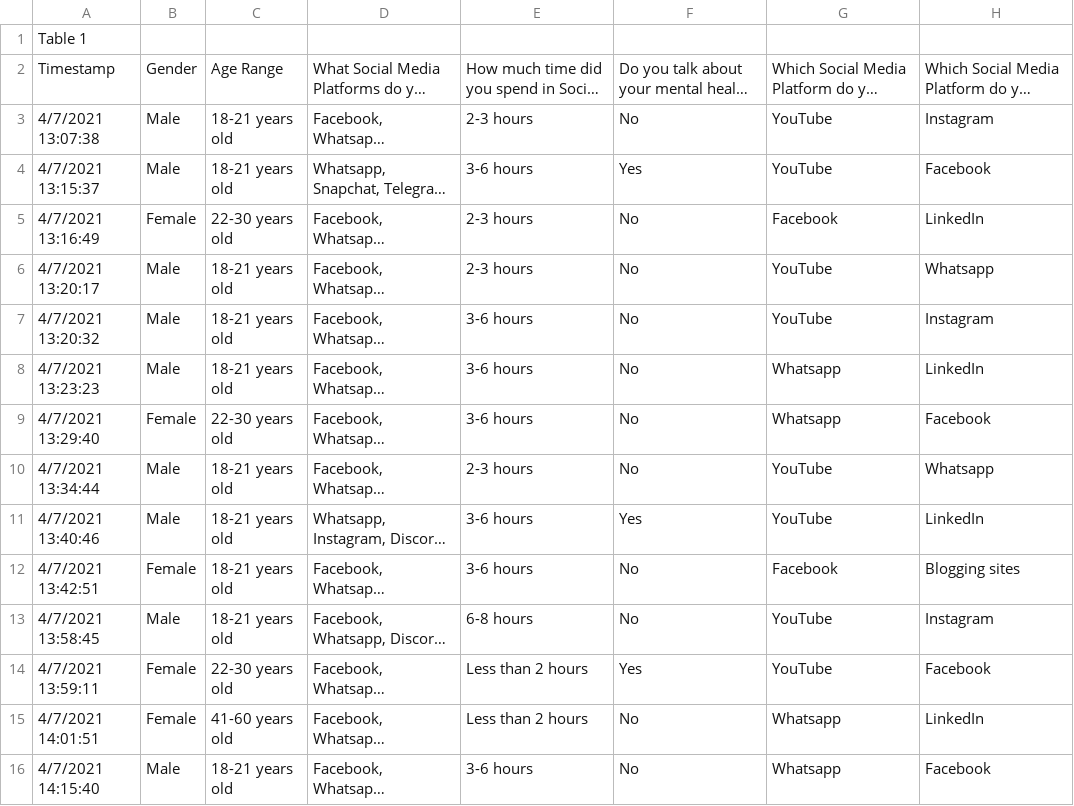
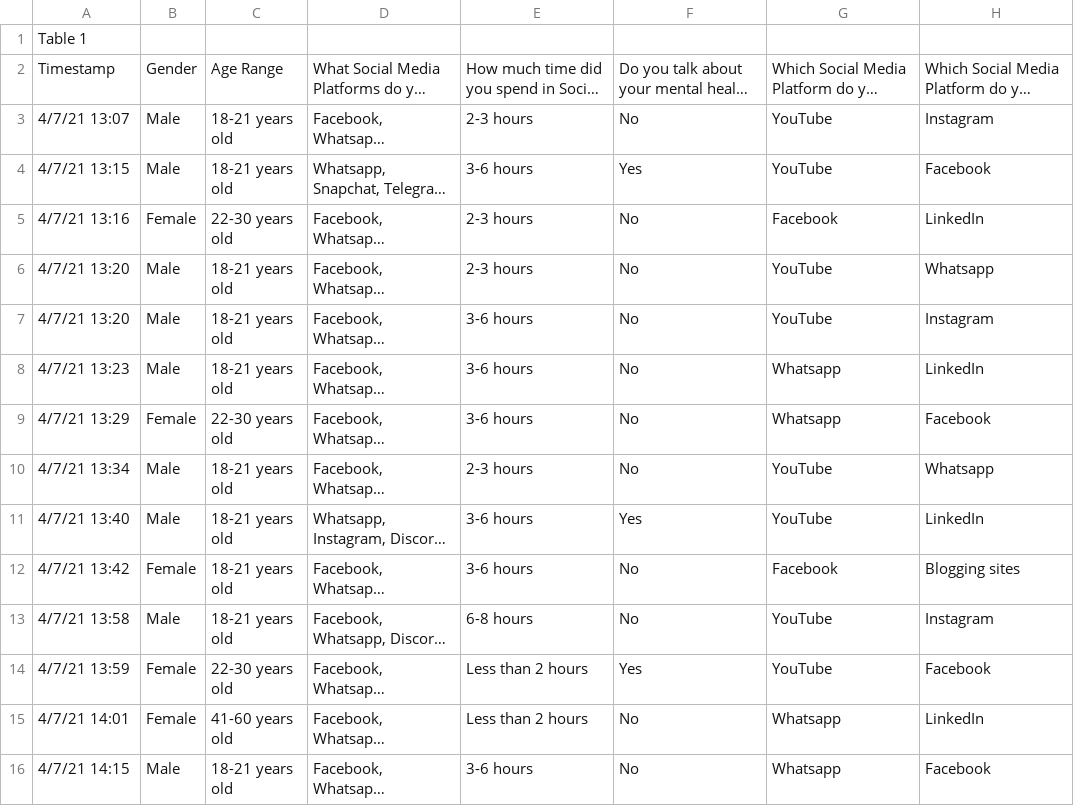
Before and after one commit to info201a-au2022/project-group-4-section-ag, a CSV file: data/Effect_of_Social_Media_on_Mental_Health.csv, drawn as a sheet; only a part is shown; long unchanged cells end in …; the diff covers the shown part only; the diff names each change by its address in the sheet, - before the commit and + after, or states it on an @@ line.

```diff
--- a/data/Effect_of_Social_Media_on_Mental_Health.csv
+++ b/data/Effect_of_Social_Media_on_Mental_Health.csv
-A3: 4/7/2021 13:07:38
+A3: 4/7/21 13:07
-A4: 4/7/2021 13:15:37
+A4: 4/7/21 13:15
-A5: 4/7/2021 13:16:49
+A5: 4/7/21 13:16
-A6: 4/7/2021 13:20:17
+A6: 4/7/21 13:20
-A7: 4/7/2021 13:20:32
+A7: 4/7/21 13:20
-A8: 4/7/2021 13:23:23
+A8: 4/7/21 13:23
-A9: 4/7/2021 13:29:40
+A9: 4/7/21 13:29
-A10: 4/7/2021 13:34:44
+A10: 4/7/21 13:34
-A11: 4/7/2021 13:40:46
+A11: 4/7/21 13:40
-A12: 4/7/2021 13:42:51
+A12: 4/7/21 13:42
-A13: 4/7/2021 13:58:45
+A13: 4/7/21 13:58
-A14: 4/7/2021 13:59:11
+A14: 4/7/21 13:59
-A15: 4/7/2021 14:01:51
+A15: 4/7/21 14:01
-A16: 4/7/2021 14:15:40
+A16: 4/7/21 14:15
```
Also changed, not shown: 122 edited cells elsewhere in this file, 11 other files.
